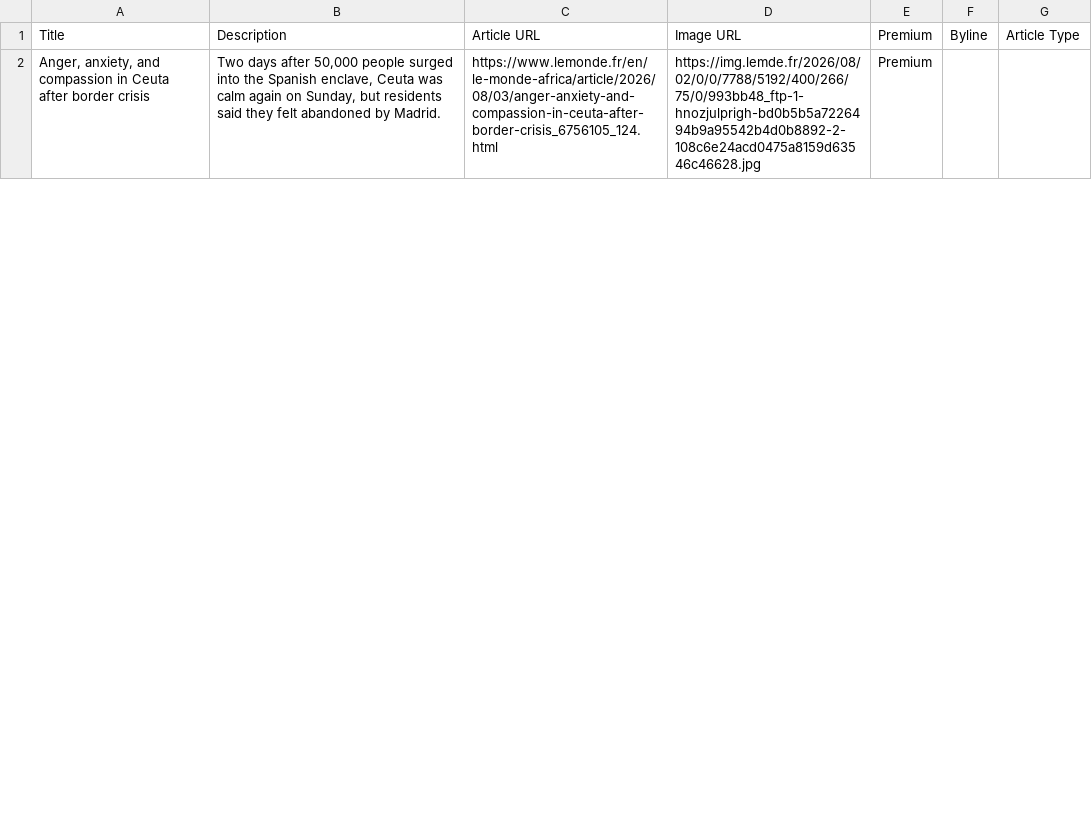
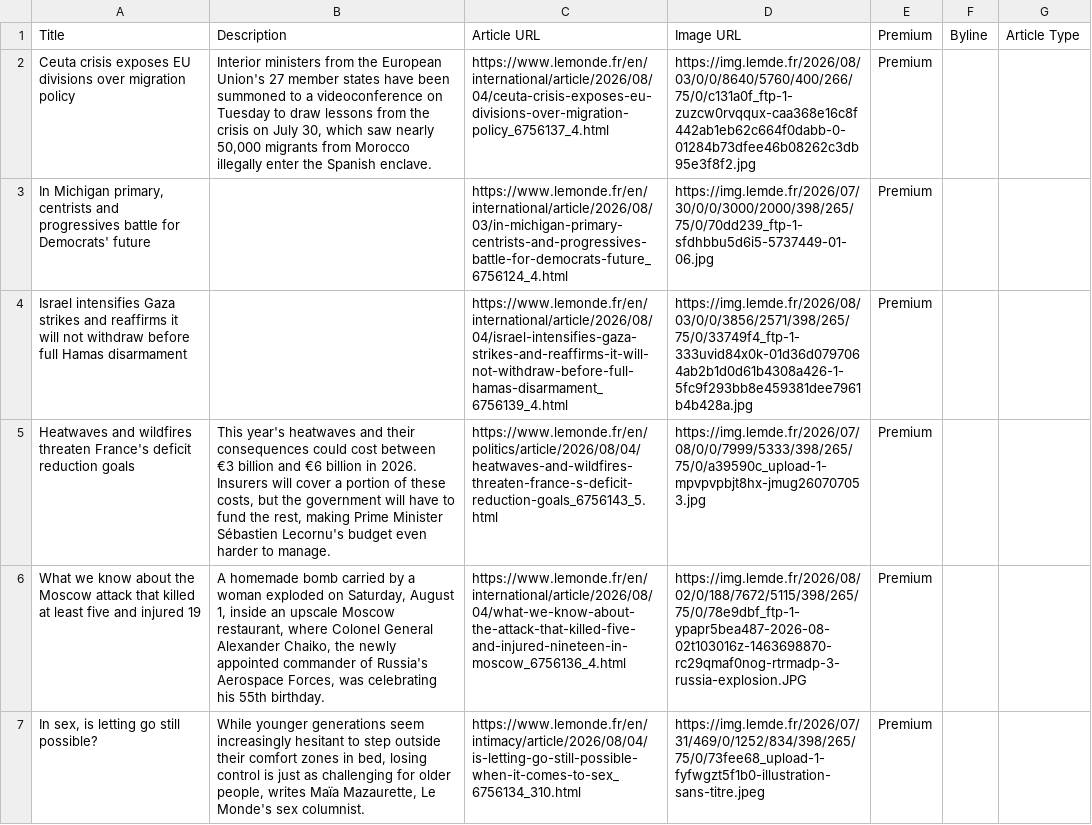
Before and after one commit to vnn8248/homework-07, a CSV file: leMonde-homepage-articles.csv, drawn as a sheet; only a part is shown; addresses are those after the commit; the diff covers the shown part only; the diff names each change by its address in the sheet, - before the commit and + after, or states it on an @@ line.

```diff
--- a/leMonde-homepage-articles.csv
+++ b/leMonde-homepage-articles.csv
+row 2: Ceuta crisis exposes EU divisions over migration policy | Interior ministers from the European Union's 27 member states have been summoned to a videoconference on Tuesday to draw lessons from the crisis on July 30, which saw nearly 50,000 migrants from Morocco illegally enter the Spanish enclave. | https://www.lemonde.fr/en/international/article/2026/08/04/ceuta-crisis-exposes-eu-divisions-over-migration-policy_6756137_4.html | https://img.lemde.fr/2026/08/03/0/0/8640/5760/400/266/75/0/c131a0f_ftp-1-zuzcw0rvqqux-caa368e16c8f442ab1eb62c664f0dabb-0-01284b73dfee46b08262c3db95e3f8f2.jpg | Premium
+row 3: In Michigan primary, centrists and progressives battle for Democrats' future |  | https://www.lemonde.fr/en/international/article/2026/08/03/in-michigan-primary-centrists-and-progressives-battle-for-democrats-future_6756124_4.html | https://img.lemde.fr/2026/07/30/0/0/3000/2000/398/265/75/0/70dd239_ftp-1-sfdhbbu5d6i5-5737449-01-06.jpg | Premium
+row 4: Israel intensifies Gaza strikes and reaffirms it will not withdraw before full Hamas disarmament |  | https://www.lemonde.fr/en/international/article/2026/08/04/israel-intensifies-gaza-strikes-and-reaffirms-it-will-not-withdraw-before-full-hamas-disarmament_6756139_4.html | https://img.lemde.fr/2026/08/03/0/0/3856/2571/398/265/75/0/33749f4_ftp-1-333uvid84x0k-01d36d0797064ab2b1d0d61b4308a426-1-5fc9f293bb8e459381dee7961b4b428a.jpg | Premium
-A5: Anger, anxiety, and compassion in Ceuta after border crisis
+A5: Heatwaves and wildfires threaten France's deficit reduction goals
-B5: Two days after 50,000 people surged into the Spanish enclave, Ceuta was calm again on Sunday, but residents said they felt abandoned by Madrid.
+B5: This year's heatwaves and their consequences could cost between €3 billion and €6 billion in 2026. Insurers will cover a portion of these costs, but the government will have to fund the rest, making Prime Minister Sébastien Lecornu's budget even harder to manage.
-C5: https://www.lemonde.fr/en/le-monde-africa/article/2026/08/03/anger-anxiety-and-compassion-in-ceuta-after-border-crisis_6756105_124.html
+C5: https://www.lemonde.fr/en/politics/article/2026/08/04/heatwaves-and-wildfires-threaten-france-s-deficit-reduction-goals_6756143_5.html
-D5: https://img.lemde.fr/2026/08/02/0/0/7788/5192/400/266/75/0/993bb48_ftp-1-hnozjulprigh-bd0b5b5a7226494b9a95542b4d0b8892-2-108c6e24acd0475a8159d63546c46628.jpg
+D5: https://img.lemde.fr/2026/07/08/0/0/7999/5333/398/265/75/0/a39590c_upload-1-mpvpvpbjt8hx-jmug260707053.jpg
+row 6: What we know about the Moscow attack that killed at least five and injured 19 | A homemade bomb carried by a woman exploded on Saturday, August 1, inside an upscale Moscow restaurant, where Colonel General Alexander Chaiko, the newly appointed commander of Russia's Aerospace Forces, was celebrating his 55th birthday. | https://www.lemonde.fr/en/international/article/2026/08/04/what-we-know-about-the-attack-that-killed-five-and-injured-nineteen-in-moscow_6756136_4.html | https://img.lemde.fr/2026/08/02/0/188/7672/5115/398/265/75/0/78e9dbf_ftp-1-ypapr5bea487-2026-08-02t103016z-1463698870-rc29qmaf0nog-rtrmadp-3-russia-explosion.JPG | Premium
+row 7: In sex, is letting go still possible? | While younger generations seem increasingly hesitant to step outside their comfort zones in bed, losing control is just as challenging for older people, writes Maïa Mazaurette, Le Monde's sex columnist. | https://www.lemonde.fr/en/intimacy/article/2026/08/04/is-letting-go-still-possible-when-it-comes-to-sex_6756134_310.html | https://img.lemde.fr/2026/07/31/469/0/1252/834/398/265/75/0/73fee68_upload-1-fyfwgzt5f1b0-illustration-sans-titre.jpeg | Premium
```
Also changed, not shown: 9 added rows, 14 removed rows and 23 edited cells elsewhere in this file.
